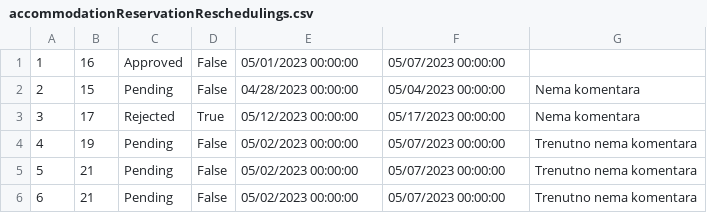
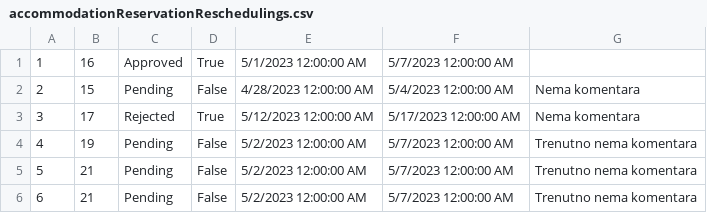
Before and after one commit to dokma11/SIMS-Project-Group-4-Team-B, a CSV file: Sims2023/Sims2023/Resources/Data/accommodationReservationReschedulings.csv, drawn as a sheet.

```diff
--- a/Sims2023/Sims2023/Resources/Data/accommodationReservationReschedulings.csv
+++ b/Sims2023/Sims2023/Resources/Data/accommodationReservationReschedulings.csv
@@ -1,6 +1,6 @@
-1|16|Approved|False|05/01/2023 00:00:00|05/07/2023 00:00:00|
-2|15|Pending|False|04/28/2023 00:00:00|05/04/2023 00:00:00|Nema komentara
-3|17|Rejected|True|05/12/2023 00:00:00|05/17/2023 00:00:00|Nema komentara
-4|19|Pending|False|05/02/2023 00:00:00|05/07/2023 00:00:00|Trenutno nema komentara
-5|21|Pending|False|05/02/2023 00:00:00|05/07/2023 00:00:00|Trenutno nema komentara
-6|21|Pending|False|05/02/2023 00:00:00|05/07/2023 00:00:00|Trenutno nema komentara
+1|16|Approved|True|5/1/2023 12:00:00 AM|5/7/2023 12:00:00 AM|
+2|15|Pending|False|4/28/2023 12:00:00 AM|5/4/2023 12:00:00 AM|Nema komentara
+3|17|Rejected|True|5/12/2023 12:00:00 AM|5/17/2023 12:00:00 AM|Nema komentara
+4|19|Pending|False|5/2/2023 12:00:00 AM|5/7/2023 12:00:00 AM|Trenutno nema komentara
+5|21|Pending|False|5/2/2023 12:00:00 AM|5/7/2023 12:00:00 AM|Trenutno nema komentara
+6|21|Pending|False|5/2/2023 12:00:00 AM|5/7/2023 12:00:00 AM|Trenutno nema komentara
```
Also changed, not shown: Sims2023/Sims2023/Resources/Data/accommodationGrades.csv, Sims2023/Sims2023/Resources/Data/accommodationReservations.csv, 8 other files.
